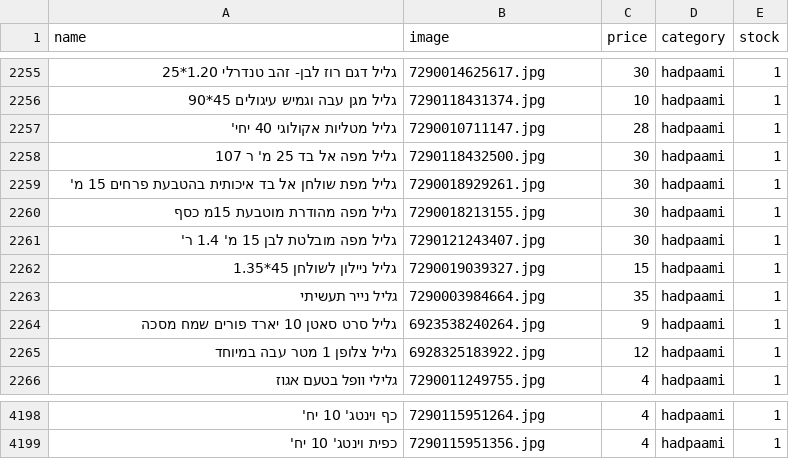
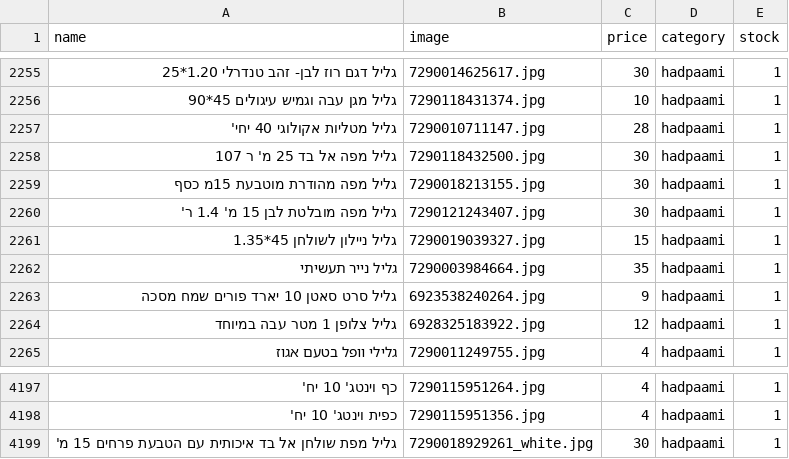
Before and after one commit to falulfa2711/upstock, a CSV file: stock_new.csv, drawn as a sheet; only a part is shown, gaps mark what is left out; removed rows and columns are numbered as before the commit, all else as after; the diff names each change by its address in the sheet, - before the commit and + after, or states it on an @@ line.

Commit message:
Update stock_new.csv

```diff
--- a/stock_new.csv
+++ b/stock_new.csv
-row 2259: גליל מפת שולחן אל בד איכותית בהטבעת פרחים 15 מ' | 7290018929261.jpg | 30 | hadpaami | 1
+row 4199: גליל מפת שולחן אל בד איכותית עם הטבעת פרחים 15 מ' | 7290018929261_white.jpg | 30 | hadpaami | 1
```
